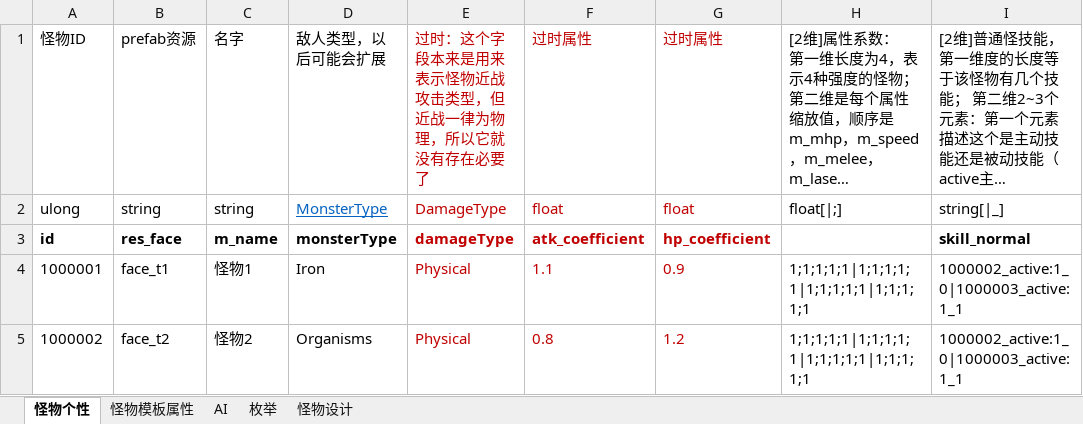
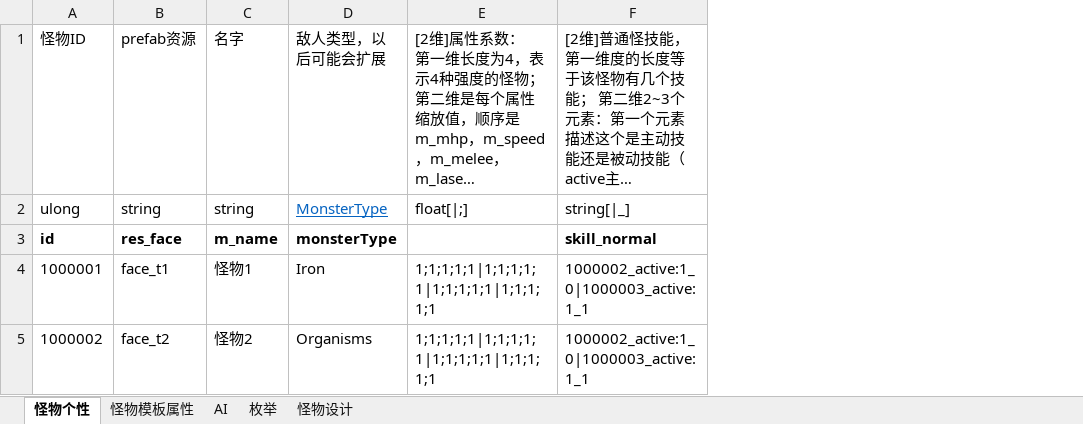
Before and after one commit to Canvastudio/Prometheus, an Excel workbook: Design/原始配置表/怪物配置.xlsm, sheet 怪物个性, drawn as a sheet; only a part is shown; long unchanged cells end in …; values as stored, in another font and other column widths than the file's, no borders; conditional formats and table styles not drawn; the diff names each change by its address in the sheet, - before the commit and + after, or states it on an @@ line.

```diff
--- a/Design/原始配置表/怪物配置.xlsm (sheet 怪物个性)
+++ b/Design/原始配置表/怪物配置.xlsm (sheet 怪物个性)
-column E, rows 1-5: 过时：这个字段本来是用来表示怪物近战攻击类型，但近战一律为物理，所以它就没有存在必要了 | DamageType | damageType | Physical | Physical
-column F, rows 1-5: 过时属性 | float | atk_coefficient | 1.1 | 0.8
-column G, rows 1-5: 过时属性 | float | hp_coefficient | 0.9 | 1.2
```
Also changed, not shown: sheet 怪物模板属性, sheet 怪物设计, formulas that keep their value, Design/原始配置表/地图配置.xlsm, Design/原始配置表/技能.xlsm, 7 other files.
